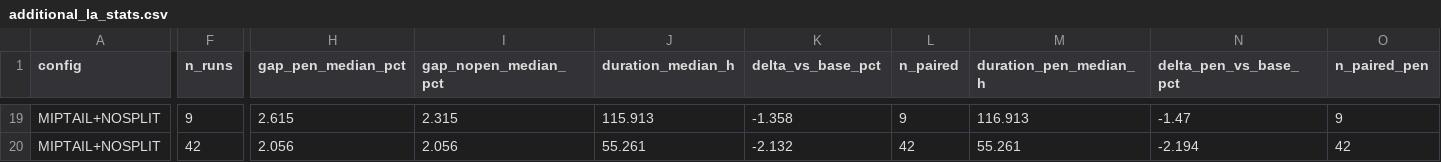
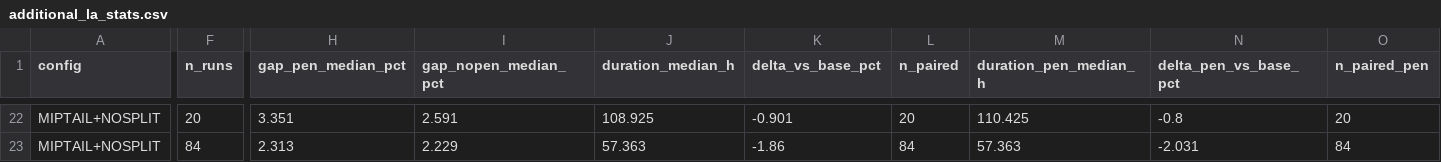
Before and after one commit to CelinePag/ChargeAndBreak, a CSV file: data_output/additional_la_stats.csv, drawn as a sheet; only a part is shown, gaps mark what is left out; addresses are those after the commit; the diff covers the shown part only; the diff names each change by its address in the sheet, - before the commit and + after, or states it on an @@ line.

```diff
--- a/data_output/additional_la_stats.csv
+++ b/data_output/additional_la_stats.csv
-F22 (n_runs): 9
+F22 (n_runs): 20
-H22 (gap_pen_median_pct): 2.615
+H22 (gap_pen_median_pct): 3.351
-I22 (gap_nopen_median_pct): 2.315
+I22 (gap_nopen_median_pct): 2.591
-J22 (duration_median_h): 115.913
+J22 (duration_median_h): 108.925
-K22 (delta_vs_base_pct): -1.358
+K22 (delta_vs_base_pct): -0.901
-L22 (n_paired): 9
+L22 (n_paired): 20
-M22 (duration_pen_median_h): 116.913
+M22 (duration_pen_median_h): 110.425
-N22 (delta_pen_vs_base_pct): -1.47
+N22 (delta_pen_vs_base_pct): -0.8
-O22 (n_paired_pen): 9
+O22 (n_paired_pen): 20
-F23 (n_runs): 42
+F23 (n_runs): 84
-H23 (gap_pen_median_pct): 2.056
+H23 (gap_pen_median_pct): 2.313
-I23 (gap_nopen_median_pct): 2.056
+I23 (gap_nopen_median_pct): 2.229
-J23 (duration_median_h): 55.261
+J23 (duration_median_h): 57.363
-K23 (delta_vs_base_pct): -2.132
+K23 (delta_vs_base_pct): -1.86
-L23 (n_paired): 42
+L23 (n_paired): 84
-M23 (duration_pen_median_h): 55.261
+M23 (duration_pen_median_h): 57.363
-N23 (delta_pen_vs_base_pct): -2.194
+N23 (delta_pen_vs_base_pct): -2.031
-O23 (n_paired_pen): 42
+O23 (n_paired_pen): 84
```
Also changed, not shown: 3 added rows and 59 edited cells elsewhere in this file, data_output/additional_la_local_stats.csv, data_output/paper_gap_stats.csv, 50 other files.
